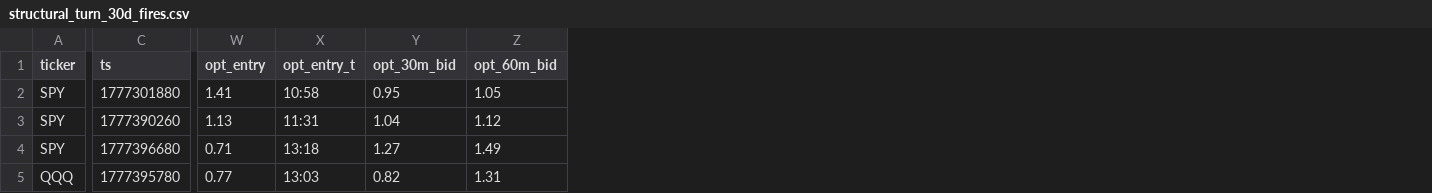
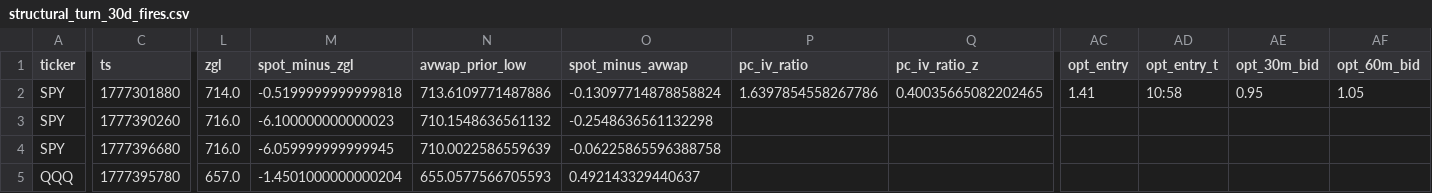
Before and after one commit to yfedorovsky/GammaPulseClone, a CSV file: docs/research/structural_turn_30d_fires.csv, drawn as a sheet; only a part is shown, gaps mark what is left out; addresses are those after the commit; the diff covers the shown part only; the diff names each change by its address in the sheet, - before the commit and + after, or states it on an @@ line.

```diff
--- a/docs/research/structural_turn_30d_fires.csv
+++ b/docs/research/structural_turn_30d_fires.csv
+column L (zgl), rows 2-5: 714.0 | 716.0 | 716.0 | 657.0
+column M (spot_minus_zgl), rows 2-5: -0.5199999999999818 | -6.100000000000023 | -6.059999999999945 | -1.4501000000000204
+column N (avwap_prior_low), rows 2-5: 713.6109771487886 | 710.1548636561132 | 710.0022586559639 | 655.0577566705593
+column O (spot_minus_avwap), rows 2-5: -0.13097714878858824 | -0.2548636561132298 | -0.06225865596388758 | 0.492143329440637
+column P (pc_iv_ratio), row 2: 1.6397854558267786
+column Q (pc_iv_ratio_z), row 2: 0.40035665082202465
-AC3 (opt_entry): 1.13
+AC3 (opt_entry): (empty)
-AD3 (opt_entry_t): 11:31
+AD3 (opt_entry_t): (empty)
-AE3 (opt_30m_bid): 1.04
+AE3 (opt_30m_bid): (empty)
-AF3 (opt_60m_bid): 1.12
+AF3 (opt_60m_bid): (empty)
-AC4 (opt_entry): 0.71
+AC4 (opt_entry): (empty)
-AD4 (opt_entry_t): 13:18
+AD4 (opt_entry_t): (empty)
-AE4 (opt_30m_bid): 1.27
+AE4 (opt_30m_bid): (empty)
-AF4 (opt_60m_bid): 1.49
+AF4 (opt_60m_bid): (empty)
-AC5 (opt_entry): 0.77
+AC5 (opt_entry): (empty)
-AD5 (opt_entry_t): 13:03
+AD5 (opt_entry_t): (empty)
-AE5 (opt_30m_bid): 0.82
+AE5 (opt_30m_bid): (empty)
-AF5 (opt_60m_bid): 1.31
+AF5 (opt_60m_bid): (empty)
```
Also changed, not shown: 15 edited cells elsewhere in this file, 19 other files.
